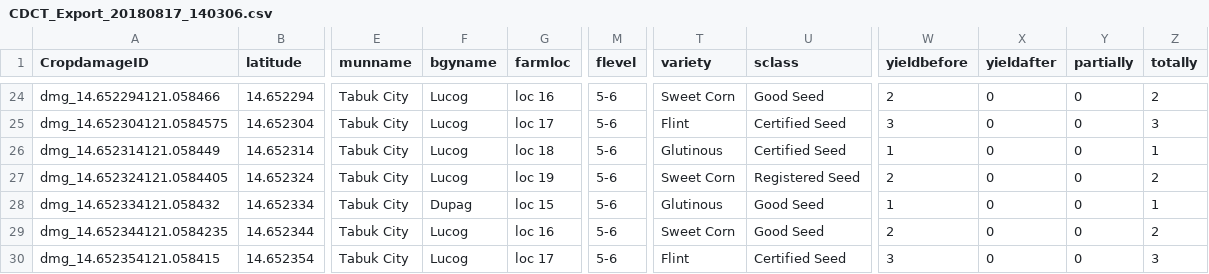
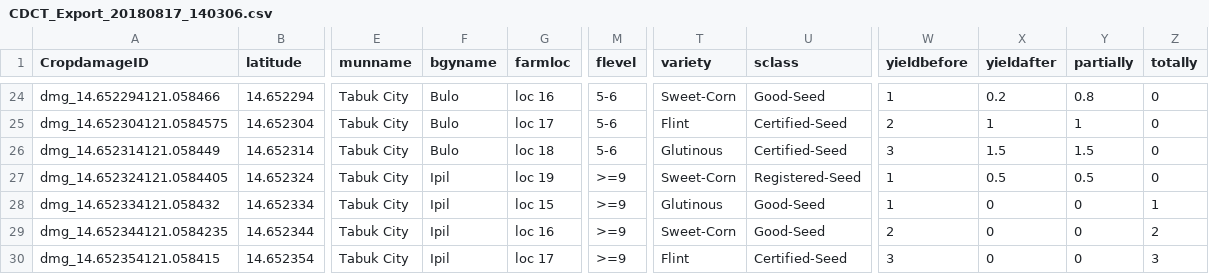
Before and after one commit to chayserie/cdct, a CSV file: csv/CDCT_Export_20180817_140306.csv, drawn as a sheet; only a part is shown, gaps mark what is left out; the diff covers the shown part only; the diff names each change by its address in the sheet, - before the commit and + after, or states it on an @@ line.

```diff
--- a/csv/CDCT_Export_20180817_140306.csv
+++ b/csv/CDCT_Export_20180817_140306.csv
-F24:F26 (bgyname): Lucog
+F24:F26 (bgyname): Bulo
-T24 (variety): Sweet Corn
+T24 (variety): Sweet-Corn
-U24 (sclass): Good Seed
+U24 (sclass): Good-Seed
-W24 (yieldbefore): 2
+W24 (yieldbefore): 1
-X24 (yieldafter): 0
+X24 (yieldafter): 0.2
-Y24 (partially): 0
+Y24 (partially): 0.8
-Z24 (totally): 2
+Z24 (totally): 0
-U25:U26 (sclass): Certified Seed
+U25:U26 (sclass): Certified-Seed
-W25 (yieldbefore): 3
+W25 (yieldbefore): 2
-X25 (yieldafter): 0
+X25 (yieldafter): 1
-Y25 (partially): 0
+Y25 (partially): 1
-Z25 (totally): 3
+Z25 (totally): 0
-W26 (yieldbefore): 1
+W26 (yieldbefore): 3
-X26 (yieldafter): 0
+X26 (yieldafter): 1.5
-Y26 (partially): 0
+Y26 (partially): 1.5
-Z26 (totally): 1
+Z26 (totally): 0
-F27 (bgyname): Lucog
+F27 (bgyname): Ipil
-M27:M30 (flevel): 5-6
+M27:M30 (flevel): >=9
-T27 (variety): Sweet Corn
+T27 (variety): Sweet-Corn
-U27 (sclass): Registered Seed
+U27 (sclass): Registered-Seed
-W27 (yieldbefore): 2
+W27 (yieldbefore): 1
-X27 (yieldafter): 0
+X27 (yieldafter): 0.5
-Y27 (partially): 0
+Y27 (partially): 0.5
-Z27 (totally): 2
+Z27 (totally): 0
-F28 (bgyname): Dupag
+F28 (bgyname): Ipil
-U28:U29 (sclass): Good Seed
+U28:U29 (sclass): Good-Seed
-F29:F30 (bgyname): Lucog
+F29:F30 (bgyname): Ipil
-T29 (variety): Sweet Corn
+T29 (variety): Sweet-Corn
-U30 (sclass): Certified Seed
+U30 (sclass): Certified-Seed
```
Also changed, not shown: 96 edited cells elsewhere in this file, 10 other files.
